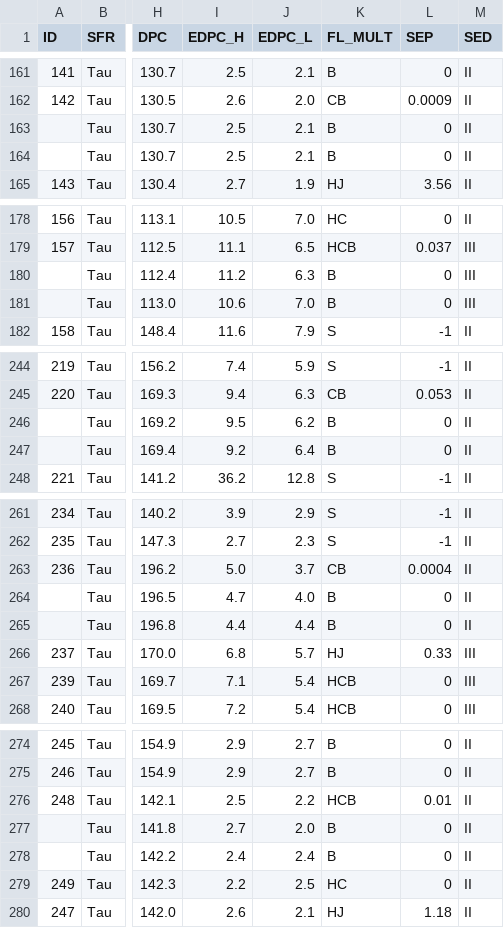
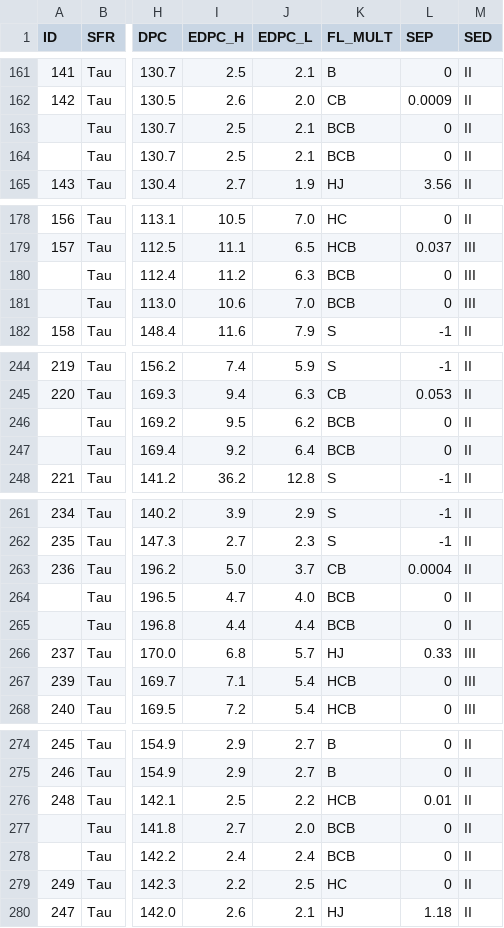
Before and after one commit to vegajustin26/dyn-masses, a CSV file: PMS_stars/temp.csv, drawn as a sheet; only a part is shown, gaps mark what is left out; the diff covers the shown part only; the diff names each change by its address in the sheet, - before the commit and + after, or states it on an @@ line.

```diff
--- a/PMS_stars/temp.csv
+++ b/PMS_stars/temp.csv
-K163:K164 (FL_MULT): B
+K163:K164 (FL_MULT): BCB
-K180:K181 (FL_MULT): B
+K180:K181 (FL_MULT): BCB
-K246:K247 (FL_MULT): B
+K246:K247 (FL_MULT): BCB
-K264:K265 (FL_MULT): B
+K264:K265 (FL_MULT): BCB
-K277:K278 (FL_MULT): B
+K277:K278 (FL_MULT): BCB
```
Also changed, not shown: 14 edited cells elsewhere in this file, 1 other file.
